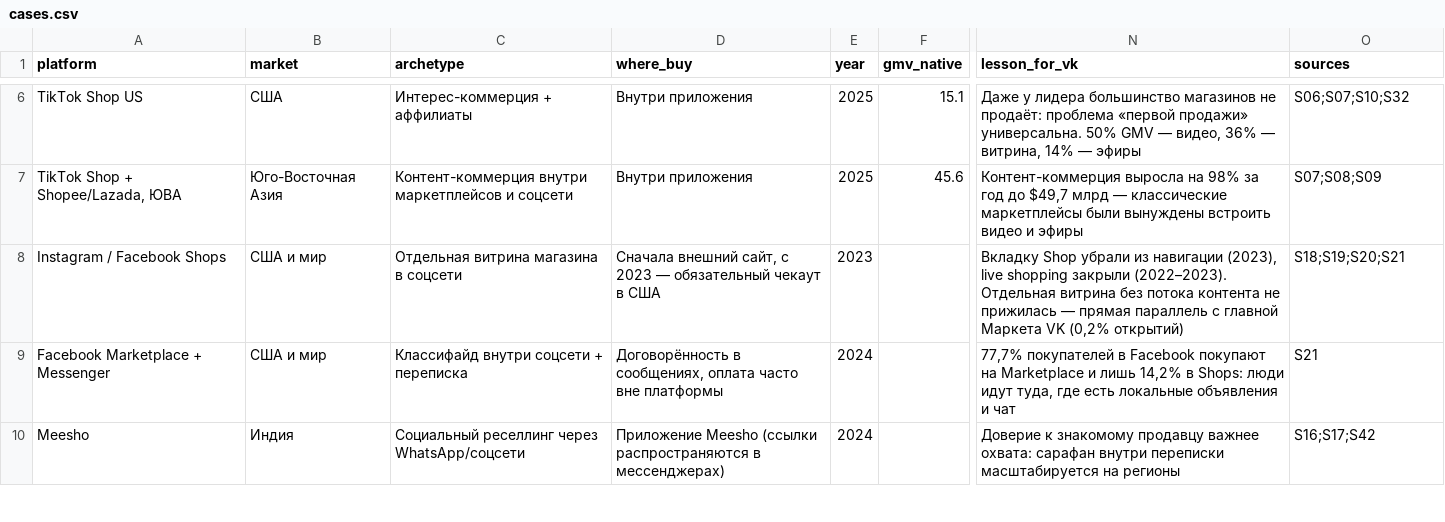
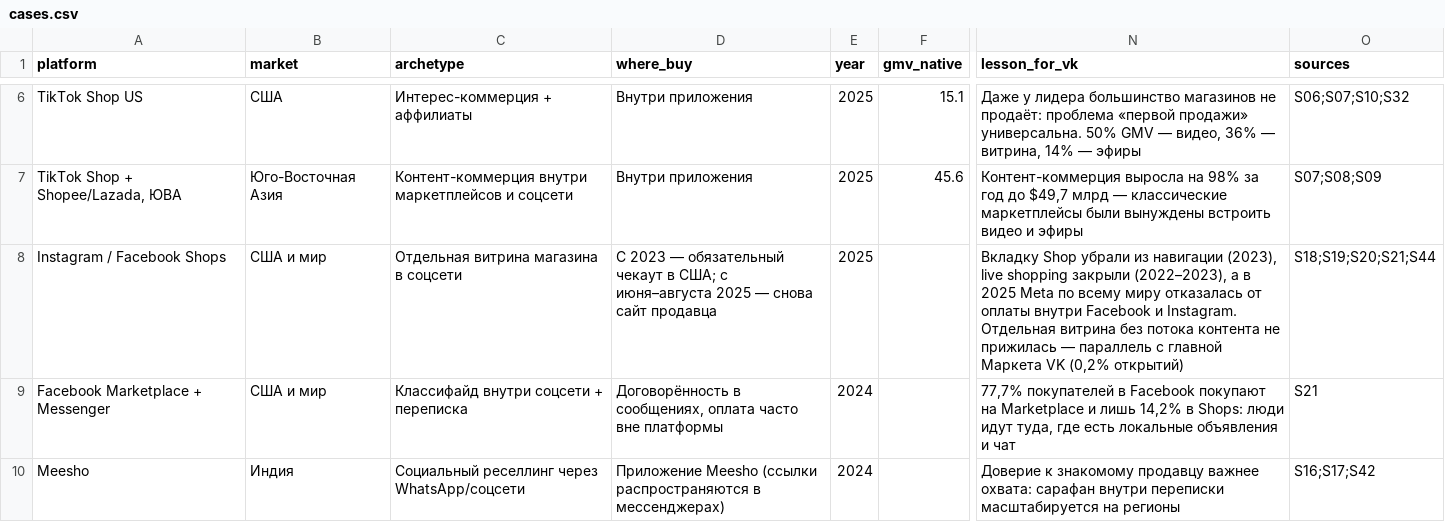
Before and after one commit to Shadovv-Government/vs_case_champ, a CSV file: research/data/cases.csv, drawn as a sheet; only a part is shown, gaps mark what is left out; the diff names each change by its address in the sheet, - before the commit and + after, or states it on an @@ line.

```diff
--- a/research/data/cases.csv
+++ b/research/data/cases.csv
-D8 (where_buy): Сначала внешний сайт, с 2023 — обязательный чекаут в США
+D8 (where_buy): С 2023 — обязательный чекаут в США; с июня–августа 2025 — снова сайт продавца
-E8 (year): 2023
+E8 (year): 2025
-N8 (lesson_for_vk): …shopping закрыли (2022–2023). Отдельная витрина без потока контента не прижилась — прямая параллель с…
+N8 (lesson_for_vk): …shopping закрыли (2022–2023), а в 2025 Meta по всему миру отказалась от оплаты внутри Facebook и Instagram. Отдельная витрина без потока контента не прижилась — параллель с…
-O8 (sources): S18;S19;S20;S21
+O8 (sources): S18;S19;S20;S21;S44
```
Also changed, not shown: research/data/sources.csv, 10 other files.
